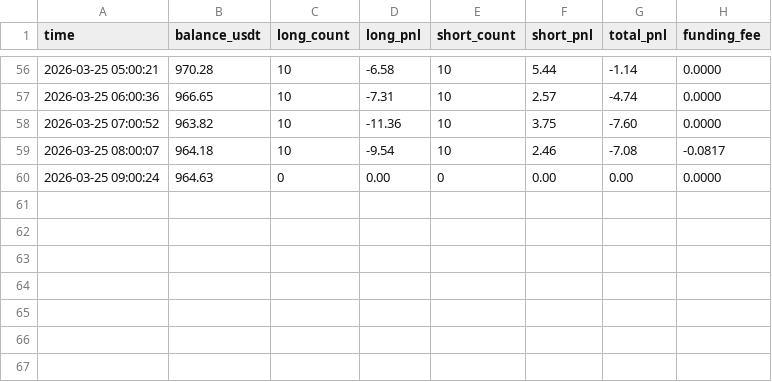
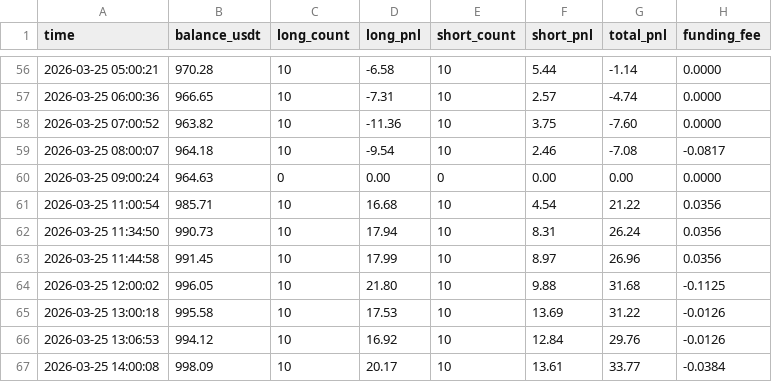
Before and after one commit to Miridescen/binance-trader, a CSV file: positions_log.csv, drawn as a sheet; only a part is shown, gaps mark what is left out.

```diff
--- a/positions_log.csv
+++ b/positions_log.csv
@@ -60 +60,8 @@ time,balance_usdt,long_count,long_pnl,short_count,short_pnl,total_pnl,funding_fe
 2026-03-25 09:00:24,964.63,0,0.00,0,0.00,0.00,0.0000
+2026-03-25 11:00:54,985.71,10,16.68,10,4.54,21.22,0.0356
+2026-03-25 11:34:50,990.73,10,17.94,10,8.31,26.24,0.0356
+2026-03-25 11:44:58,991.45,10,17.99,10,8.97,26.96,0.0356
+2026-03-25 12:00:02,996.05,10,21.80,10,9.88,31.68,-0.1125
+2026-03-25 13:00:18,995.58,10,17.53,10,13.69,31.22,-0.0126
+2026-03-25 13:06:53,994.12,10,16.92,10,12.84,29.76,-0.0126
+2026-03-25 14:00:08,998.09,10,20.17,10,13.61,33.77,-0.0384
```
Also changed, not shown: 1 other file.
